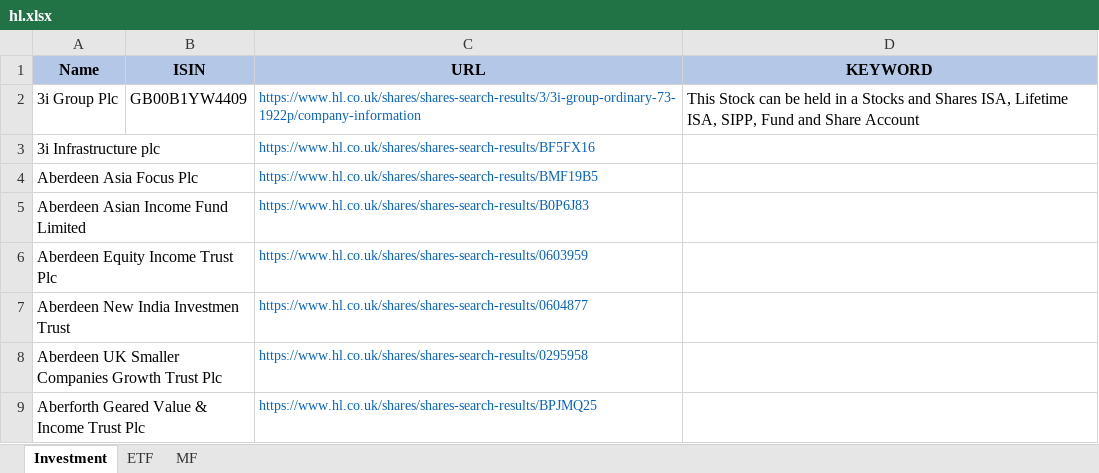
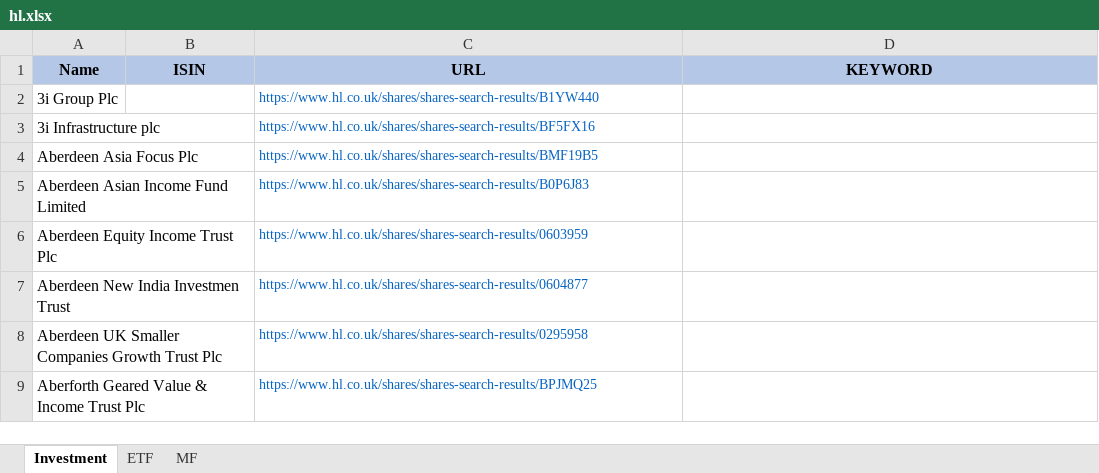
Before and after one commit to amineautomation2/concurrent, an Excel workbook: spreadsheet/hl.xlsx, sheet Investment, drawn as a sheet; only a part is shown; values as stored, in another font and other column widths than the file's, no borders; the diff names each change by its address in the sheet, - before the commit and + after, or states it on an @@ line.

```diff
--- a/spreadsheet/hl.xlsx (sheet Investment)
+++ b/spreadsheet/hl.xlsx (sheet Investment)
-B2 (ISIN): GB00B1YW4409
+B2 (ISIN): (empty)
-C2 (URL): https://www.hl.co.uk/shares/shares-search-results/3/3i-group-ordinary-73-1922p/company-information
+C2 (URL): https://www.hl.co.uk/shares/shares-search-results/B1YW440
-D2 (KEYWORD): This Stock can be held in a Stocks and Shares ISA, Lifetime ISA, SIPP, Fund and Share Account
+D2 (KEYWORD): (empty)
```
Also changed, not shown: sheet ETF, 4 other files.
